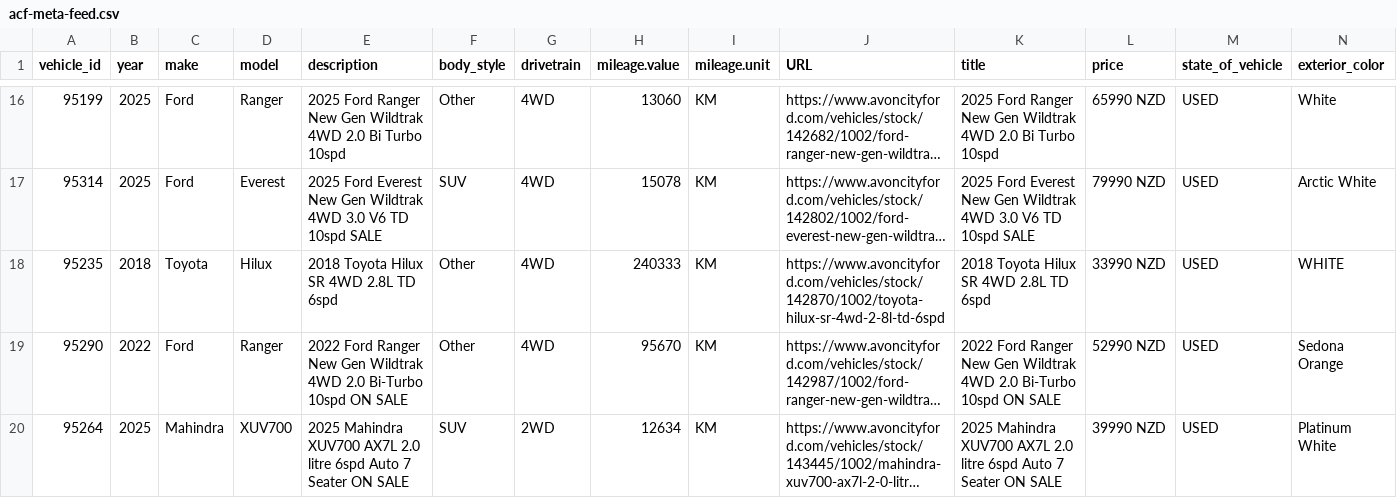
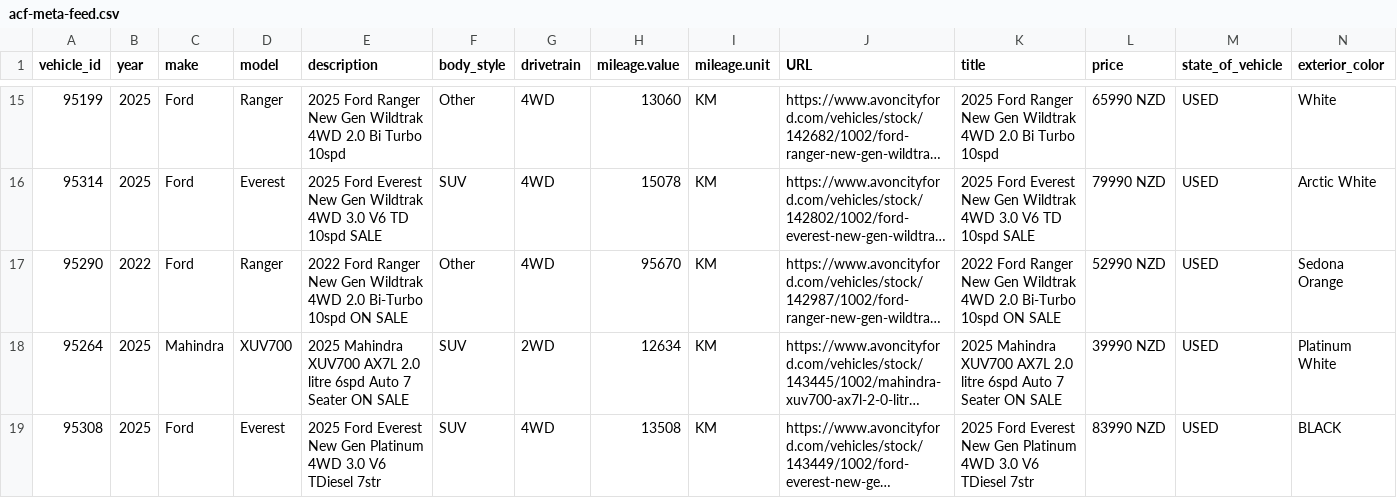
Before and after one commit to AshAcf/acf-meta-feed, a CSV file: public/acf-meta-feed.csv, drawn as a sheet; only a part is shown, gaps mark what is left out; the shorter side is filled out with more unchanged rows; long unchanged cells end in …; removed rows and columns are numbered as before the commit, all else as after; rows hold the shown columns only; the diff covers the shown part only; the diff names each change by its address in the sheet, - before the commit and + after, or states it on an @@ line.

Commit message:
Update corrected vehicle feed

```diff
--- a/public/acf-meta-feed.csv
+++ b/public/acf-meta-feed.csv
-row 18: 95235 | 2018 | Toyota | Hilux | 2018 Toyota Hilux SR 4WD 2.8L TD 6spd | Other | 4WD | 240333 | KM | https://www.avoncityford.com/vehicles/stock/142870/1002/toyota-hilux-sr-4wd-2-8l-td-6spd | 2018 Toyota Hilux SR 4WD 2.8L TD 6spd | 33990 NZD | USED | WHITE
```
Also changed, not shown: 3 added rows and 3 removed rows elsewhere in this file, 2 other files.
